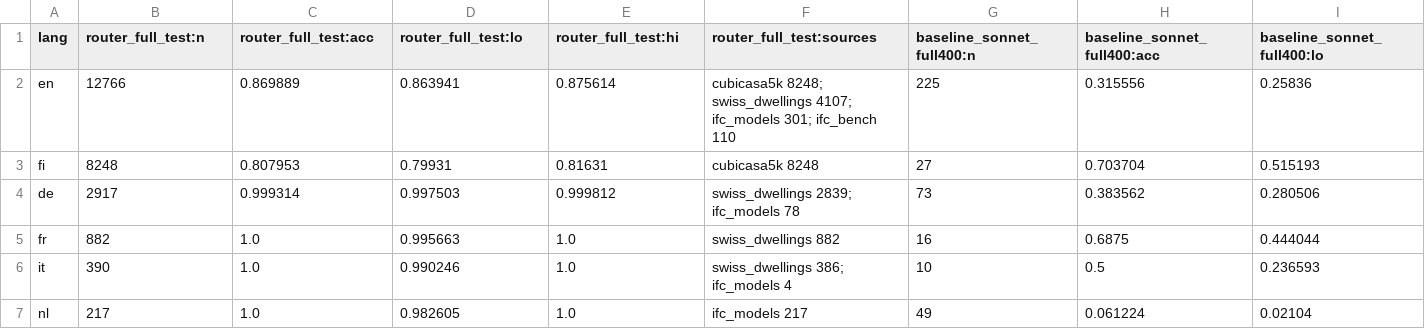
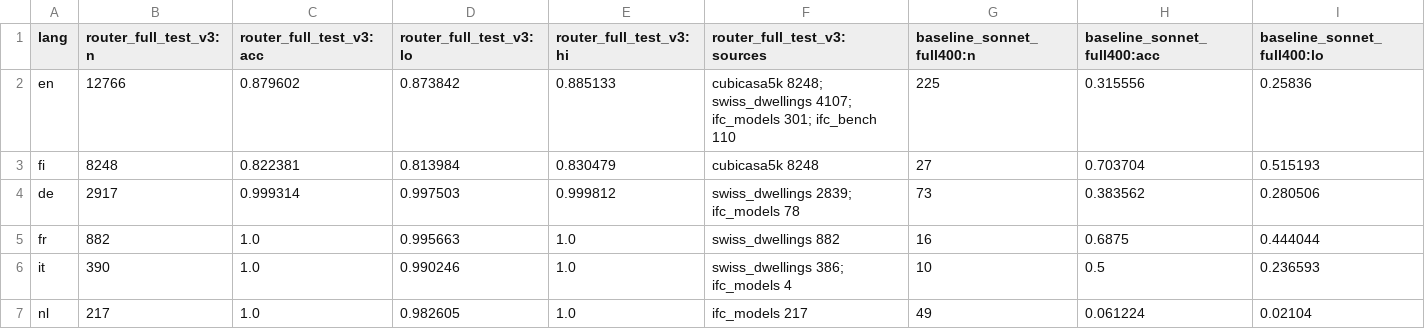
Before and after one commit to Zawaer/datum, a CSV file: analysis/out/by_language.csv, drawn as a sheet; only a part is shown; the diff names each change by its address in the sheet, - before the commit and + after, or states it on an @@ line.

```diff
--- a/analysis/out/by_language.csv
+++ b/analysis/out/by_language.csv
-B1: router_full_test:n
+B1: router_full_test_v3:n
-C1: router_full_test:acc
+C1: router_full_test_v3:acc
-D1: router_full_test:lo
+D1: router_full_test_v3:lo
-E1: router_full_test:hi
+E1: router_full_test_v3:hi
-F1: router_full_test:sources
+F1: router_full_test_v3:sources
-C2 (router_full_test_v3:acc): 0.869889
+C2 (router_full_test_v3:acc): 0.879602
-D2 (router_full_test_v3:lo): 0.863941
+D2 (router_full_test_v3:lo): 0.873842
-E2 (router_full_test_v3:hi): 0.875614
+E2 (router_full_test_v3:hi): 0.885133
-C3 (router_full_test_v3:acc): 0.807953
+C3 (router_full_test_v3:acc): 0.822381
-D3 (router_full_test_v3:lo): 0.79931
+D3 (router_full_test_v3:lo): 0.813984
-E3 (router_full_test_v3:hi): 0.81631
+E3 (router_full_test_v3:hi): 0.830479
```
Also changed, not shown: analysis/out/by_source_type.csv, analysis/out/cubicasa_templates.csv, 29 other files.
